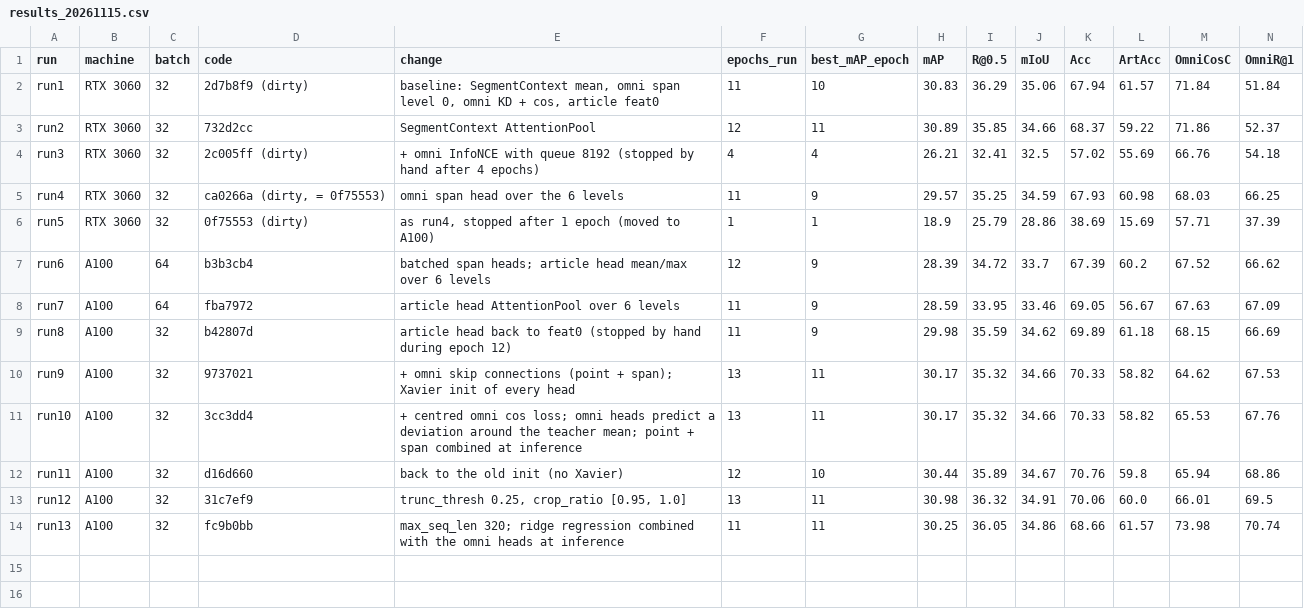
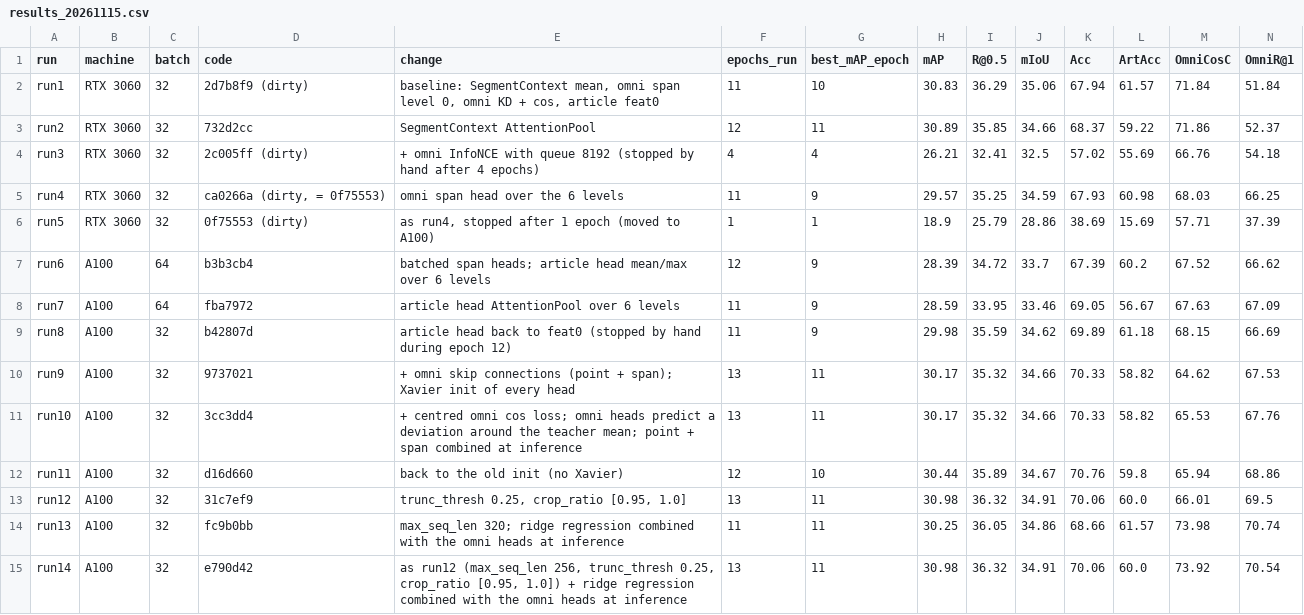
Before and after one commit to im-xiaoming/HanLi-Retriever, a CSV file: experiments/results_20261115.csv, drawn as a sheet; only a part is shown; rows hold the shown columns only; the diff names each change by its address in the sheet, - before the commit and + after, or states it on an @@ line.

```diff
--- a/experiments/results_20261115.csv
+++ b/experiments/results_20261115.csv
+row 15: run14 | A100 | 32 | e790d42 | as run12 (max_seq_len 256, trunc_thresh 0.25, crop_ratio [0.95, 1.0]) + ridge regression combined with the omni heads at inference | 13 | 11 | 30.98 | 36.32 | 34.91 | 70.06 | 60.0 | 73.92 | 70.54
```
Also changed, not shown: 12 other files.
